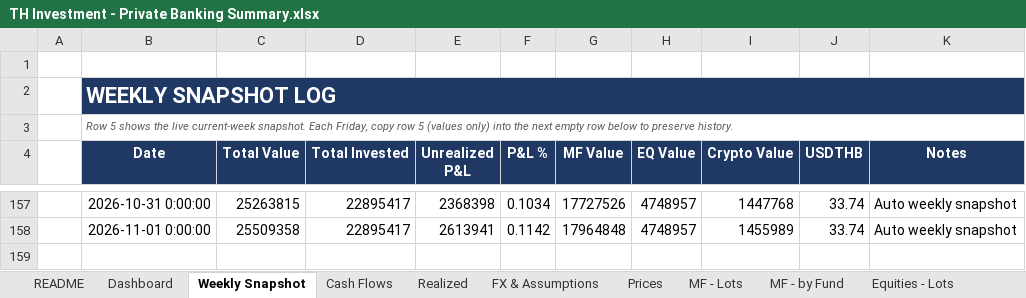
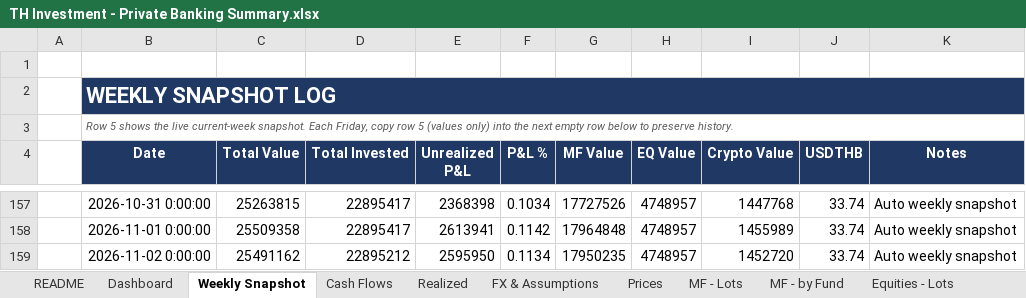
Before and after one commit to vsupakatitham-cloud/investment-dashboard, an Excel workbook: TH Investment - Private Banking Summary.xlsx, sheet Weekly Snapshot, drawn as a sheet; only a part is shown, gaps mark what is left out; values as stored, in another font and other column widths than the file's, no borders; the diff names each change by its address in the sheet, - before the commit and + after, or states it on an @@ line.

```diff
--- a/TH Investment - Private Banking Summary.xlsx (sheet Weekly Snapshot)
+++ b/TH Investment - Private Banking Summary.xlsx (sheet Weekly Snapshot)
+row 159:  | 2026-11-02 0:00:00 | 25491162 | 22895212 | 2595950 | 0.1134 | 17950235 | 4748957 | 1452720 | 33.74 | Auto weekly snapshot
```
Also changed, not shown: sheet Prices, sheet FX & Assumptions, 4 other files.
